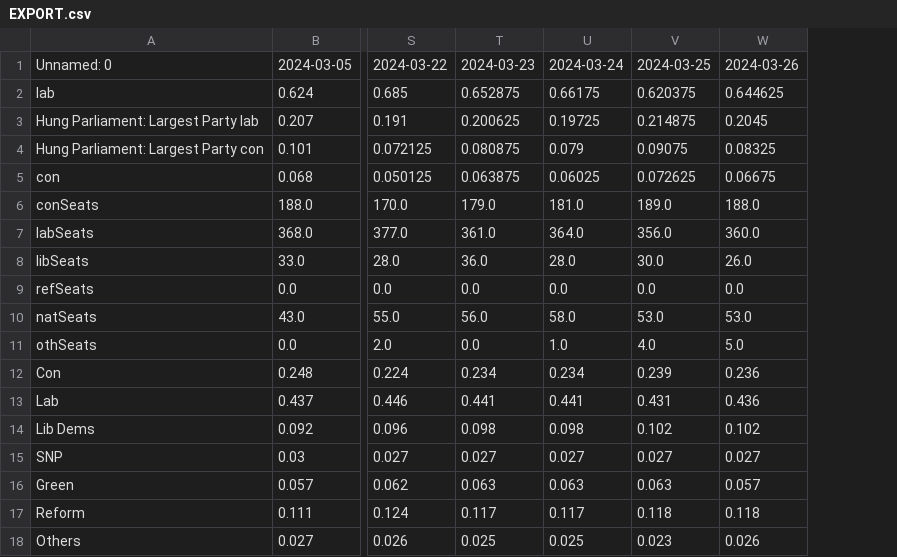
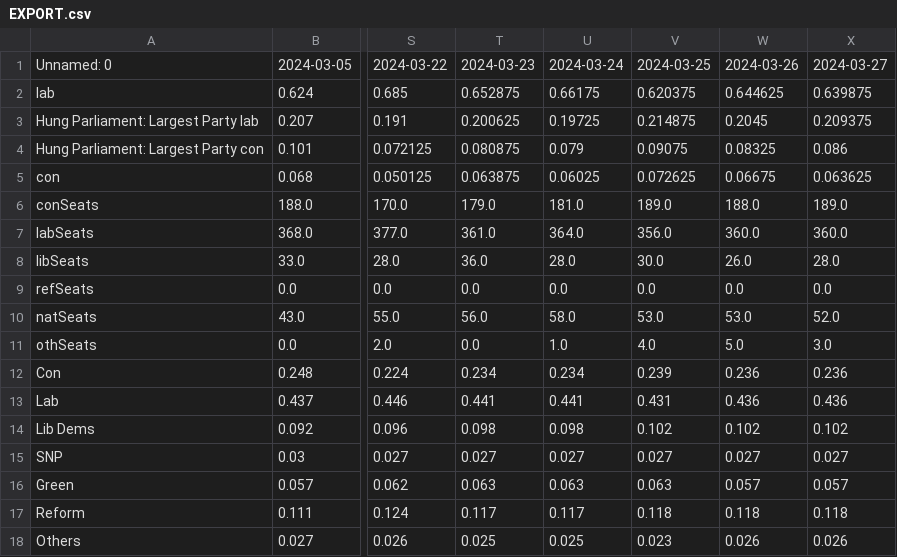
Before and after one commit to data-john/Politics, a CSV file: UKGE/outputs/EXPORT.csv, drawn as a sheet; only a part is shown, gaps mark what is left out; the diff names each change by its address in the sheet, - before the commit and + after, or states it on an @@ line.

Commit message:
Auto Update

```diff
--- a/UKGE/outputs/EXPORT.csv
+++ b/UKGE/outputs/EXPORT.csv
+column X, rows 1-18: 2024-03-27 | 0.639875 | 0.209375 | 0.086 | 0.063625 | 189.0 | 360.0 | 28.0 | 0.0 | 52.0 | 3.0 | 0.236 | 0.436 | 0.102 | 0.027 | 0.057 | 0.118 | 0.026
```
